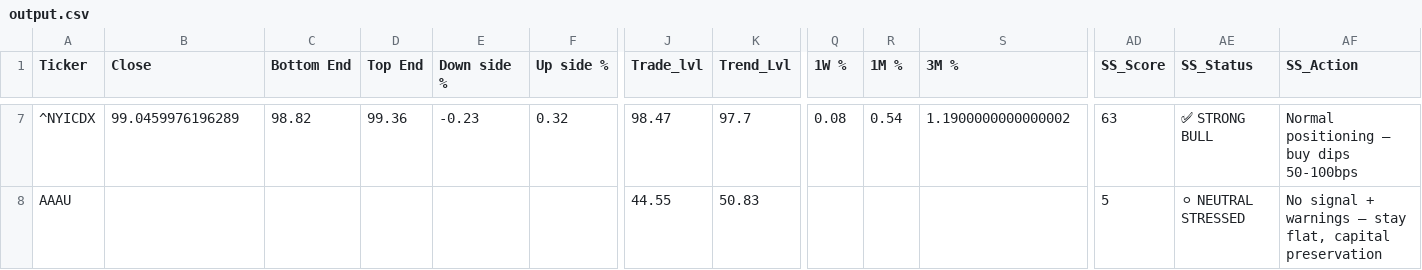
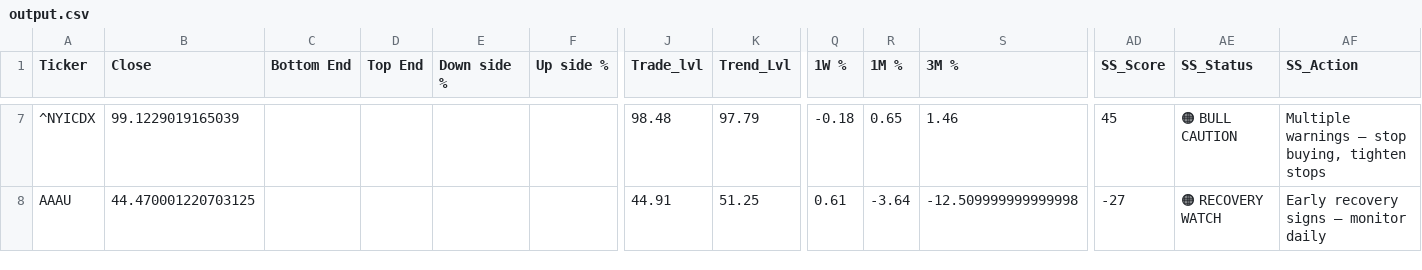
Before and after one commit to dchebows/HE-analysis-pipeline, a CSV file: output.csv, drawn as a sheet; only a part is shown, gaps mark what is left out; the diff covers the shown part only; the diff names each change by its address in the sheet, - before the commit and + after, or states it on an @@ line.

```diff
--- a/output.csv
+++ b/output.csv
-B7 (Close): 99.0459976196289
+B7 (Close): 99.1229019165039
-C7 (Bottom End): 98.82
+C7 (Bottom End): (empty)
-D7 (Top End): 99.36
+D7 (Top End): (empty)
-E7 (Down side %): -0.23
+E7 (Down side %): (empty)
-F7 (Up side %): 0.32
+F7 (Up side %): (empty)
-J7 (Trade_lvl): 98.47
+J7 (Trade_lvl): 98.48
-K7 (Trend_Lvl): 97.7
+K7 (Trend_Lvl): 97.79
-Q7 (1W %): 0.08
+Q7 (1W %): -0.18
-R7 (1M %): 0.54
+R7 (1M %): 0.65
-S7 (3M %): 1.1900000000000002
+S7 (3M %): 1.46
-AD7 (SS_Score): 63
+AD7 (SS_Score): 45
-AE7 (SS_Status): ✅ STRONG BULL
+AE7 (SS_Status): 🟠 BULL CAUTION
-AF7 (SS_Action): Normal positioning — buy dips 50-100bps
+AF7 (SS_Action): Multiple warnings — stop buying, tighten stops
-B8 (Close): (empty)
+B8 (Close): 44.470001220703125
-J8 (Trade_lvl): 44.55
+J8 (Trade_lvl): 44.91
-K8 (Trend_Lvl): 50.83
+K8 (Trend_Lvl): 51.25
-Q8 (1W %): (empty)
+Q8 (1W %): 0.61
-R8 (1M %): (empty)
+R8 (1M %): -3.64
-S8 (3M %): (empty)
+S8 (3M %): -12.509999999999998
-AD8 (SS_Score): 5
+AD8 (SS_Score): -27
-AE8 (SS_Status): ⚪ NEUTRAL STRESSED
+AE8 (SS_Status): 🟠 RECOVERY WATCH
-AF8 (SS_Action): No signal + warnings — stay flat, capital preservation
+AF8 (SS_Action): Early recovery signs — monitor daily
```
Also changed, not shown: 176 edited cells elsewhere in this file, throttle_history.csv, 1 other file.
